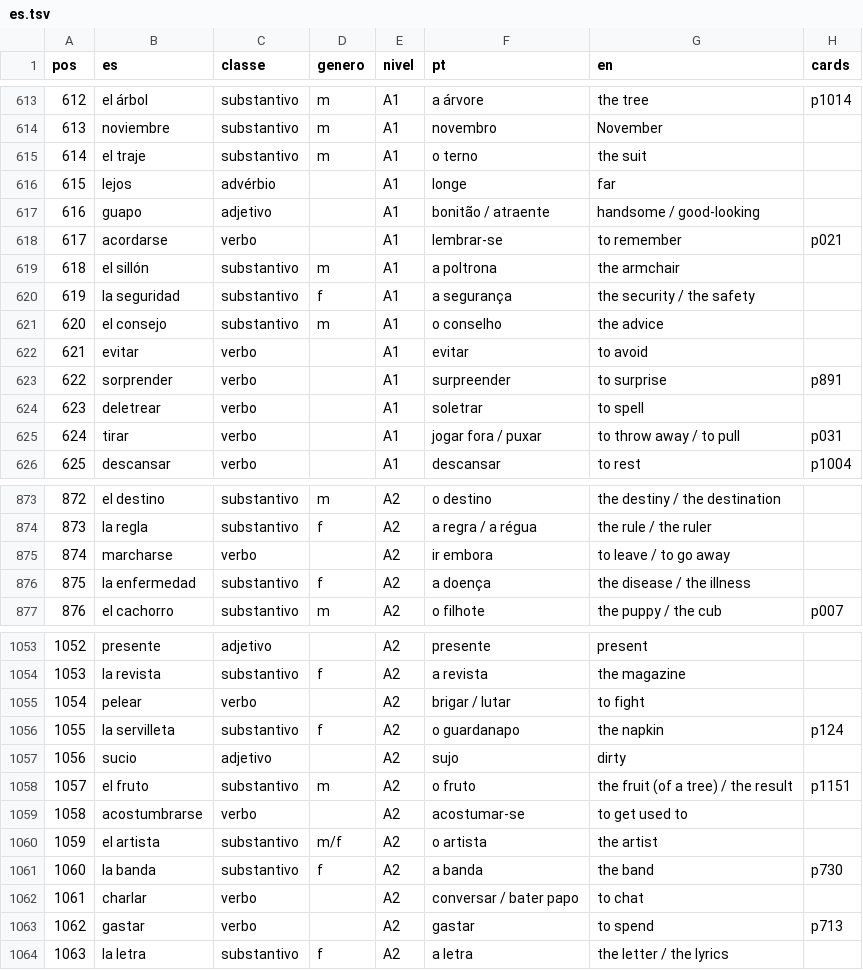
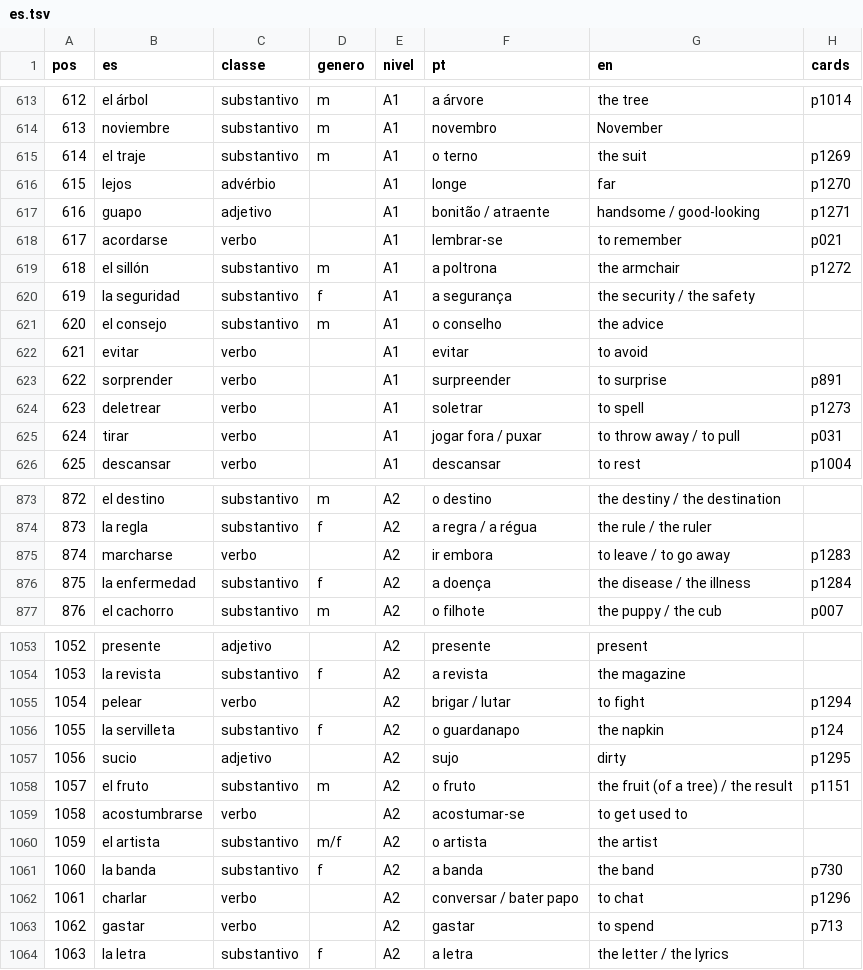
Before and after one commit to organizacoes-taioe/taioe-cards, a TSV file: fonte/frequencia/es.tsv, drawn as a sheet; only a part is shown, gaps mark what is left out; the diff covers the shown part only.

```diff
--- a/fonte/frequencia/es.tsv
+++ b/fonte/frequencia/es.tsv
@@ -614,7 +614,7 @@ pos	es	classe	genero	nivel	pt	en	cards
 613	noviembre	substantivo	m	A1	novembro	November	
-614	el traje	substantivo	m	A1	o terno	the suit	
-615	lejos	advérbio		A1	longe	far	
-616	guapo	adjetivo		A1	bonitão / atraente	handsome / good-looking	
+614	el traje	substantivo	m	A1	o terno	the suit	p1269
+615	lejos	advérbio		A1	longe	far	p1270
+616	guapo	adjetivo		A1	bonitão / atraente	handsome / good-looking	p1271
 617	acordarse	verbo		A1	lembrar-se	to remember	p021
-618	el sillón	substantivo	m	A1	a poltrona	the armchair	
+618	el sillón	substantivo	m	A1	a poltrona	the armchair	p1272
 619	la seguridad	substantivo	f	A1	a segurança	the security / the safety	
@@ -623,3 +623,3 @@ pos	es	classe	genero	nivel	pt	en	cards
 622	sorprender	verbo		A1	surpreender	to surprise	p891
-623	deletrear	verbo		A1	soletrar	to spell	
+623	deletrear	verbo		A1	soletrar	to spell	p1273
 624	tirar	verbo		A1	jogar fora / puxar	to throw away / to pull	p031
@@ -874,4 +874,4 @@ pos	es	classe	genero	nivel	pt	en	cards
 873	la regla	substantivo	f	A2	a regra / a régua	the rule / the ruler	
-874	marcharse	verbo		A2	ir embora	to leave / to go away	
-875	la enfermedad	substantivo	f	A2	a doença	the disease / the illness	
+874	marcharse	verbo		A2	ir embora	to leave / to go away	p1283
+875	la enfermedad	substantivo	f	A2	a doença	the disease / the illness	p1284
 876	el cachorro	substantivo	m	A2	o filhote	the puppy / the cub	p007
@@ -1054,5 +1054,5 @@ pos	es	classe	genero	nivel	pt	en	cards
 1053	la revista	substantivo	f	A2	a revista	the magazine	
-1054	pelear	verbo		A2	brigar / lutar	to fight	
+1054	pelear	verbo		A2	brigar / lutar	to fight	p1294
 1055	la servilleta	substantivo	f	A2	o guardanapo	the napkin	p124
-1056	sucio	adjetivo		A2	sujo	dirty	
+1056	sucio	adjetivo		A2	sujo	dirty	p1295
 1057	el fruto	substantivo	m	A2	o fruto	the fruit (of a tree) / the result	p1151
@@ -1061,3 +1061,3 @@ pos	es	classe	genero	nivel	pt	en	cards
 1060	la banda	substantivo	f	A2	a banda	the band	p730
-1061	charlar	verbo		A2	conversar / bater papo	to chat	
+1061	charlar	verbo		A2	conversar / bater papo	to chat	p1296
 1062	gastar	verbo		A2	gastar	to spend	p713
```
Also changed, not shown: 31 edited cells elsewhere in this file, 22 other files.
